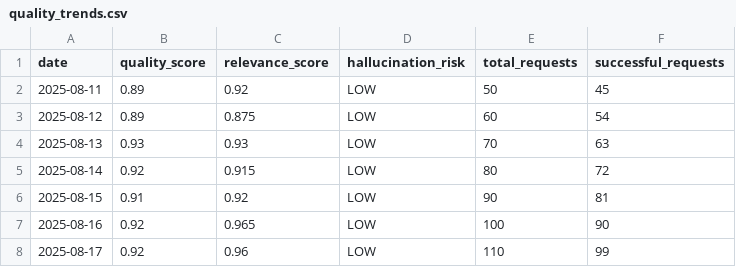
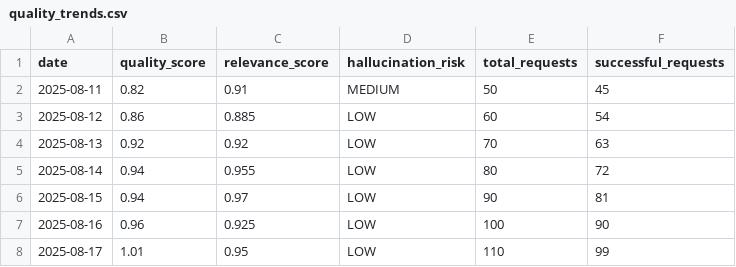
Before and after one commit to onchainlabs1/llm-agent-mcp, a CSV file: data/phoenix/quality_trends.csv, drawn as a sheet.

Commit message:
feat: Integração completa Phoenix + Streamlit + ISO 42001 - Correção de avisos e dados reais funcionando

```diff
--- a/data/phoenix/quality_trends.csv
+++ b/data/phoenix/quality_trends.csv
@@ -1,8 +1,8 @@
 date,quality_score,relevance_score,hallucination_risk,total_requests,successful_requests
-2025-08-11,0.89,0.92,LOW,50,45
-2025-08-12,0.89,0.875,LOW,60,54
-2025-08-13,0.93,0.93,LOW,70,63
-2025-08-14,0.92,0.915,LOW,80,72
-2025-08-15,0.91,0.92,LOW,90,81
-2025-08-16,0.92,0.965,LOW,100,90
-2025-08-17,0.92,0.96,LOW,110,99
+2025-08-11,0.82,0.91,MEDIUM,50,45
+2025-08-12,0.86,0.885,LOW,60,54
+2025-08-13,0.92,0.92,LOW,70,63
+2025-08-14,0.94,0.955,LOW,80,72
+2025-08-15,0.94,0.97,LOW,90,81
+2025-08-16,0.96,0.925,LOW,100,90
+2025-08-17,1.01,0.95,LOW,110,99
```
Also changed, not shown: data/phoenix/llm_traces.csv, 3 other files.
